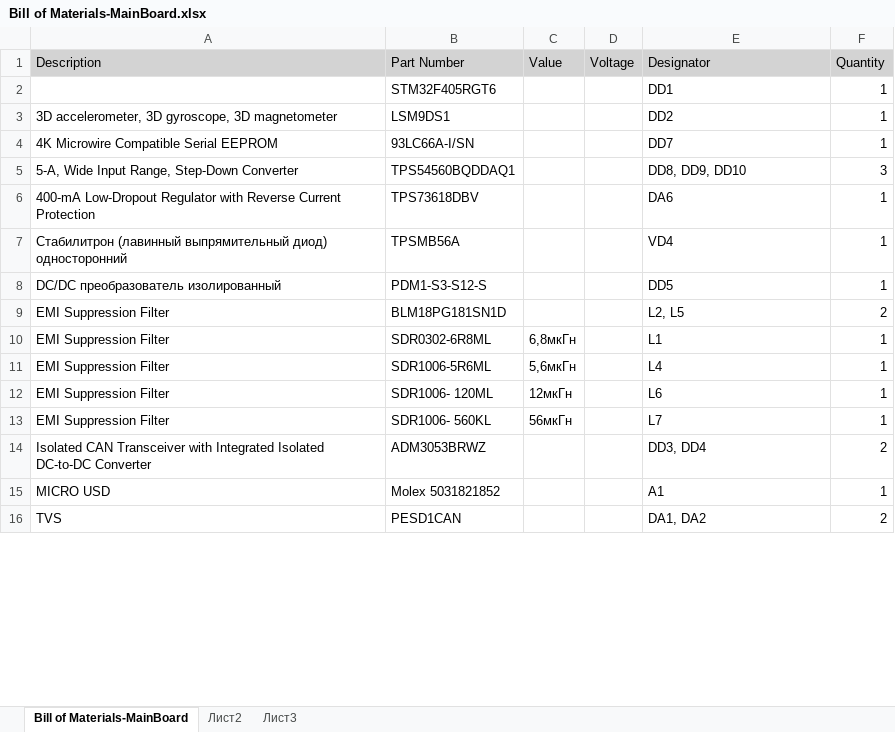
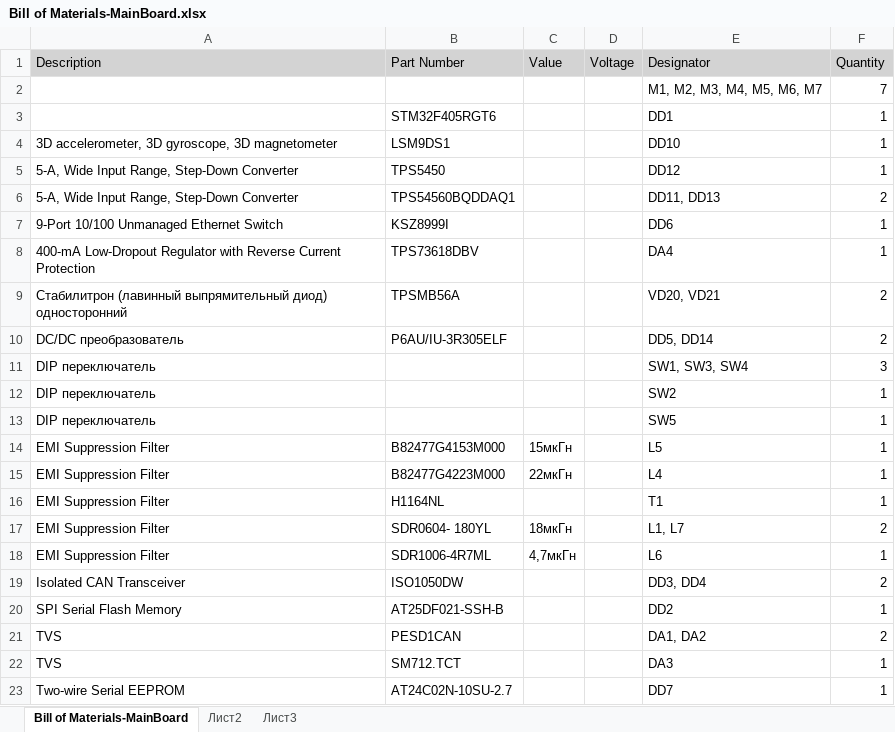
Before and after one commit to vpodlesnyi/MainBoard, an Excel workbook: OUTPUT/BOM/Bill of Materials-MainBoard.xlsx, sheet Bill of Materials-MainBoard, drawn as a sheet; only a part is shown; values as stored, in another font and other column widths than the file's, no borders; removed rows and columns are numbered as before the commit, all else as after; the diff covers the shown part only; the diff names each change by its address in the sheet, - before the commit and + after, or states it on an @@ line.

```diff
--- a/OUTPUT/BOM/Bill of Materials-MainBoard.xlsx (sheet Bill of Materials-MainBoard)
+++ b/OUTPUT/BOM/Bill of Materials-MainBoard.xlsx (sheet Bill of Materials-MainBoard)
+row 2:  |  |  |  | M1, M2, M3, M4, M5, M6, M7 | 7
-E4 (Designator): DD2
+E4 (Designator): DD10
-row 4: 4K Microwire Compatible Serial EEPROM | 93LC66A-I/SN |  |  | DD7 | 1
+row 5: 5-A, Wide Input Range, Step-Down Converter | TPS5450 |  |  | DD12 | 1
-E6 (Designator): DD8, DD9, DD10
+E6 (Designator): DD11, DD13
-F6 (Quantity): 3
+F6 (Quantity): 2
+row 7: 9-Port 10/100 Unmanaged Ethernet Switch | KSZ8999I |  |  | DD6 | 1
-E8 (Designator): DA6
+E8 (Designator): DA4
-E9 (Designator): VD4
+E9 (Designator): VD20, VD21
-F9 (Quantity): 1
+F9 (Quantity): 2
-row 8: DC/DC преобразователь изолированный | PDM1-S3-S12-S |  |  | DD5 | 1
-row 9: EMI Suppression Filter | BLM18PG181SN1D |  |  | L2, L5 | 2
+row 10: DC/DC преобразователь | P6AU/IU-3R305ELF |  |  | DD5, DD14 | 2
+row 11: DIP переключатель |  |  |  | SW1, SW3, SW4 | 3
+row 12: DIP переключатель |  |  |  | SW2 | 1
+row 13: DIP переключатель |  |  |  | SW5 | 1
-B14 (Part Number): SDR0302-6R8ML
+B14 (Part Number): B82477G4153M000
-C14 (Value): 6,8мкГн
+C14 (Value): 15мкГн
-E14 (Designator): L1
+E14 (Designator): L5
-B15 (Part Number): SDR1006-5R6ML
+B15 (Part Number): B82477G4223M000
-C15 (Value): 5,6мкГн
+C15 (Value): 22мкГн
+row 16: EMI Suppression Filter | H1164NL |  |  | T1 | 1
+row 17: EMI Suppression Filter | SDR0604- 180YL | 18мкГн |  | L1, L7 | 2
-B18 (Part Number): SDR1006- 120ML
+B18 (Part Number): SDR1006-4R7ML
-C18 (Value): 12мкГн
+C18 (Value): 4,7мкГн
-row 13: EMI Suppression Filter | SDR1006- 560KL | 56мкГн |  | L7 | 1
-A19 (Description): …CAN Transceiver with Integrated Isolated DC-to-DC Converter
+A19 (Description): …CAN Transceiver
-B19 (Part Number): ADM3053BRWZ
+B19 (Part Number): ISO1050DW
-row 15: MICRO USD | Molex 5031821852 |  |  | A1 | 1
+row 20: SPI Serial Flash Memory | AT25DF021-SSH-B |  |  | DD2 | 1
+row 22: TVS | SM712.TCT |  |  | DA3 | 1
+row 23: Two-wire Serial EEPROM | AT24C02N-10SU-2.7 |  |  | DD7 | 1
```
Also changed, not shown: 36 added rows, 12 removed rows and 91 edited cells elsewhere in this sheet, 40 other files.
